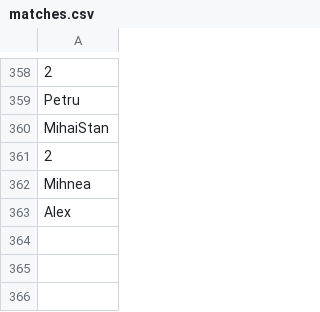
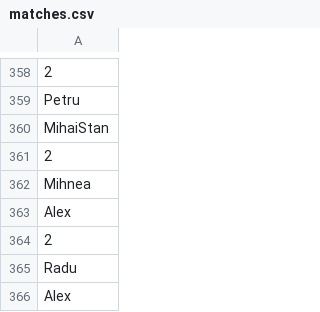
Before and after one commit to AndreicaRadu/Squash, a CSV file: matches.csv, drawn as a sheet; only a part is shown, gaps mark what is left out; the diff names each change by its address in the sheet, - before the commit and + after, or states it on an @@ line.

Commit message:
Added a match

```diff
--- a/matches.csv
+++ b/matches.csv
+row 364: 2
+row 365: Radu
+row 366: Alex
```
Also changed, not shown: ranking.csv, 1 other file.
